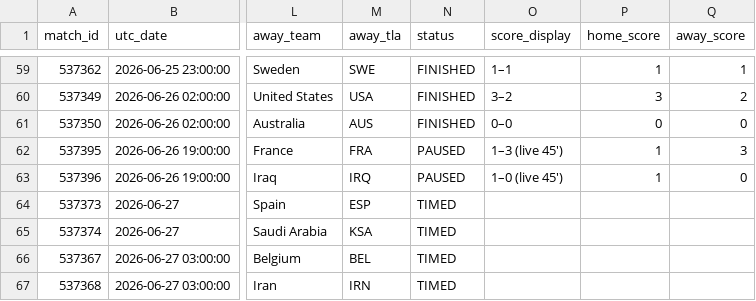
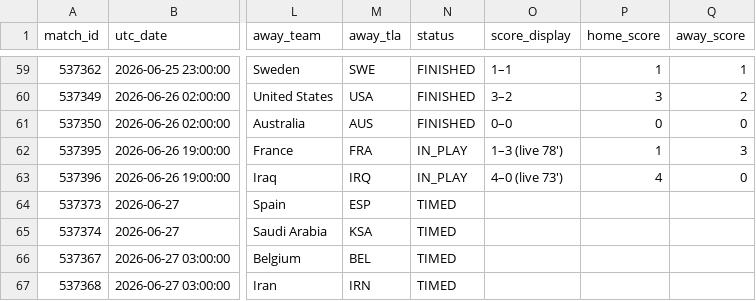
Before and after one commit to smach/worldcup26, a CSV file: data/chat_data.csv, drawn as a sheet; only a part is shown, gaps mark what is left out; the diff names each change by its address in the sheet, - before the commit and + after, or states it on an @@ line.

```diff
--- a/data/chat_data.csv
+++ b/data/chat_data.csv
-N62:N63 (status): PAUSED
+N62:N63 (status): IN_PLAY
-O62 (score_display): 1–3 (live 45')
+O62 (score_display): 1–3 (live 78')
-O63 (score_display): 1–0 (live 45')
+O63 (score_display): 4–0 (live 73')
-P63 (home_score): 1
+P63 (home_score): 4
```
Also changed, not shown: 6 other files.
